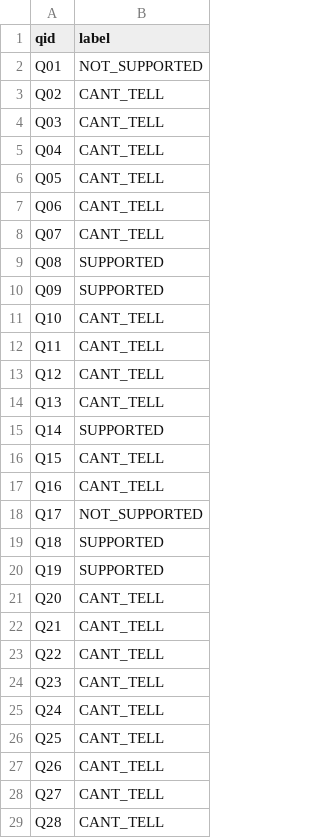
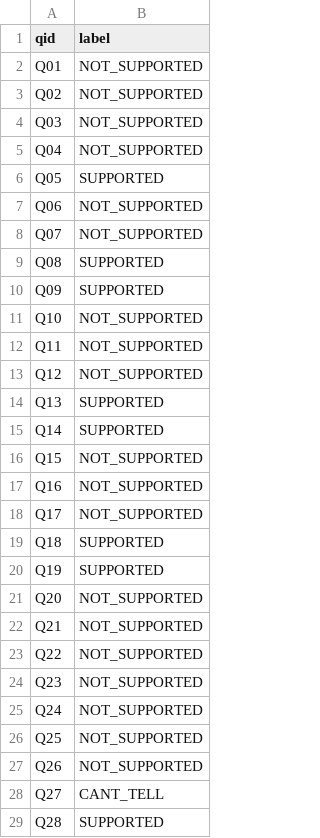
Before and after one commit to rajkumar0932/Evidence-Audit-of-AI-Written-Community-Notes, a CSV file: data/release/human_labels_quick.csv, drawn as a sheet; only a part is shown; the diff covers the shown part only.

```diff
--- a/data/release/human_labels_quick.csv
+++ b/data/release/human_labels_quick.csv
@@ -2,17 +2,17 @@ qid,label
 Q01,NOT_SUPPORTED
-Q02,CANT_TELL
-Q03,CANT_TELL
-Q04,CANT_TELL
-Q05,CANT_TELL
-Q06,CANT_TELL
-Q07,CANT_TELL
+Q02,NOT_SUPPORTED
+Q03,NOT_SUPPORTED
+Q04,NOT_SUPPORTED
+Q05,SUPPORTED
+Q06,NOT_SUPPORTED
+Q07,NOT_SUPPORTED
 Q08,SUPPORTED
 Q09,SUPPORTED
-Q10,CANT_TELL
-Q11,CANT_TELL
-Q12,CANT_TELL
-Q13,CANT_TELL
+Q10,NOT_SUPPORTED
+Q11,NOT_SUPPORTED
+Q12,NOT_SUPPORTED
+Q13,SUPPORTED
 Q14,SUPPORTED
-Q15,CANT_TELL
-Q16,CANT_TELL
+Q15,NOT_SUPPORTED
+Q16,NOT_SUPPORTED
 Q17,NOT_SUPPORTED
@@ -20,10 +20,10 @@ Q18,SUPPORTED
 Q19,SUPPORTED
-Q20,CANT_TELL
-Q21,CANT_TELL
-Q22,CANT_TELL
-Q23,CANT_TELL
-Q24,CANT_TELL
-Q25,CANT_TELL
-Q26,CANT_TELL
+Q20,NOT_SUPPORTED
+Q21,NOT_SUPPORTED
+Q22,NOT_SUPPORTED
+Q23,NOT_SUPPORTED
+Q24,NOT_SUPPORTED
+Q25,NOT_SUPPORTED
+Q26,NOT_SUPPORTED
 Q27,CANT_TELL
-Q28,CANT_TELL
+Q28,SUPPORTED
```
Also changed, not shown: 2 edited cells elsewhere in this file, 4 other files.
